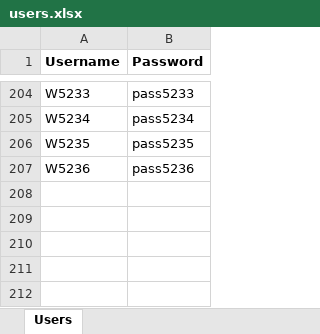
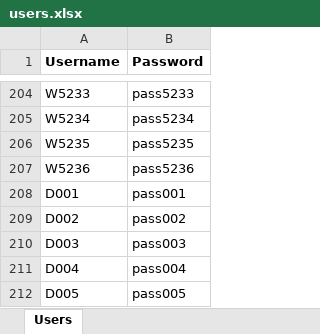
Before and after one commit to alphacentertest/alphatesting, an Excel workbook: users.xlsx, sheet Users, drawn as a sheet; only a part is shown, gaps mark what is left out; values as stored, in another font and other column widths than the file's, no borders; the diff names each change by its address in the sheet, - before the commit and + after, or states it on an @@ line.

```diff
--- a/users.xlsx (sheet Users)
+++ b/users.xlsx (sheet Users)
+row 208: D001 | pass001
+row 209: D002 | pass002
+row 210: D003 | pass003
+row 211: D004 | pass004
+row 212: D005 | pass005
```
Also changed, not shown: 1 other file.
